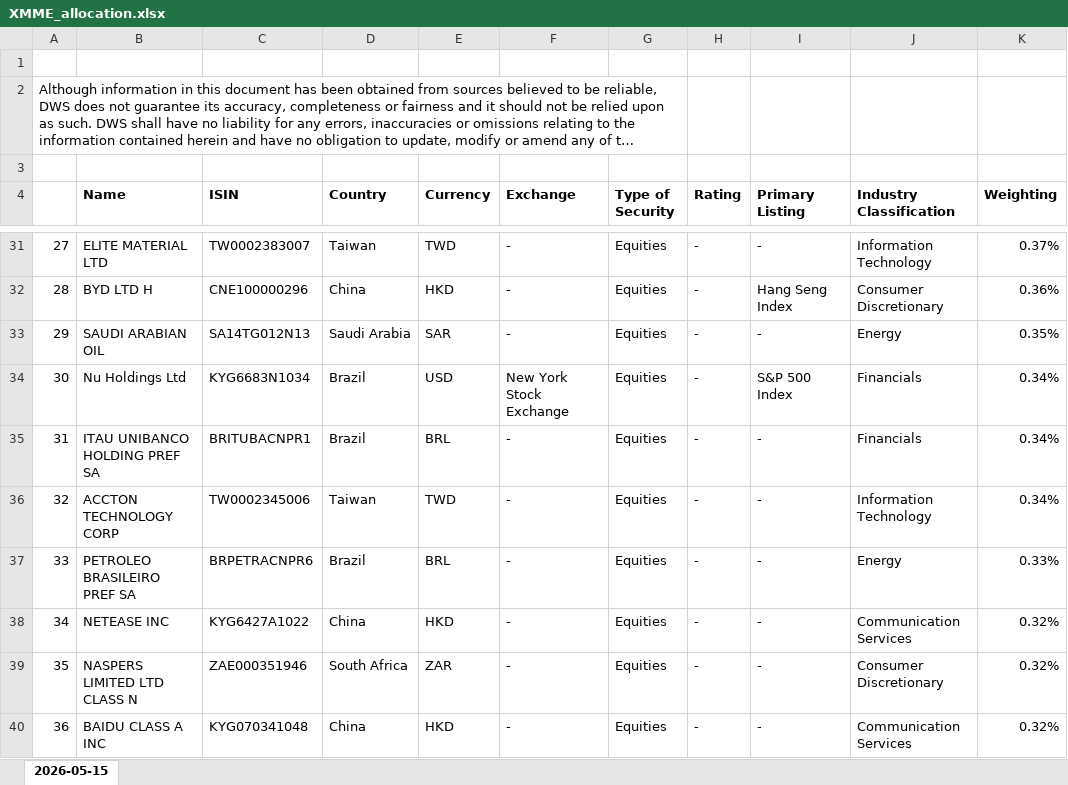
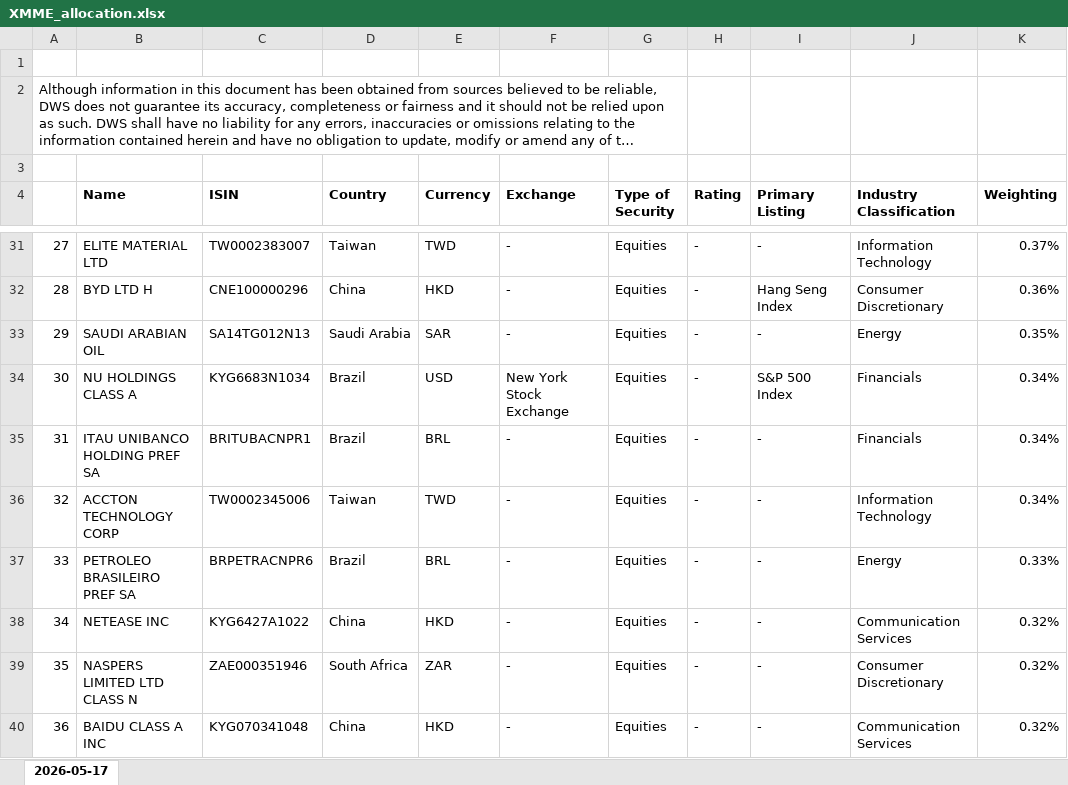
Before and after one commit to Giacomo-trave/portfolio_geographical_approximation, an Excel workbook: portfolio_allocations/XMME_allocation.xlsx, sheet 2026-05-17, drawn as a sheet; only a part is shown, gaps mark what is left out; long unchanged cells end in …; values as stored, in another font and other column widths than the file's, no borders; the diff covers the shown part only; the diff names each change by its address in the sheet, - before the commit and + after, or states it on an @@ line.

```diff
--- a/portfolio_allocations/XMME_allocation.xlsx (sheet 2026-05-17)
+++ b/portfolio_allocations/XMME_allocation.xlsx (sheet 2026-05-17)
-sheet tab: 2026-05-15
+sheet tab: 2026-05-17
-B34 (Name): Nu Holdings Ltd
+B34 (Name): NU HOLDINGS CLASS A
```
Also changed, not shown: 16 edited cells elsewhere in this sheet, portfolio_allocations/VWCE_allocation.xlsx.
